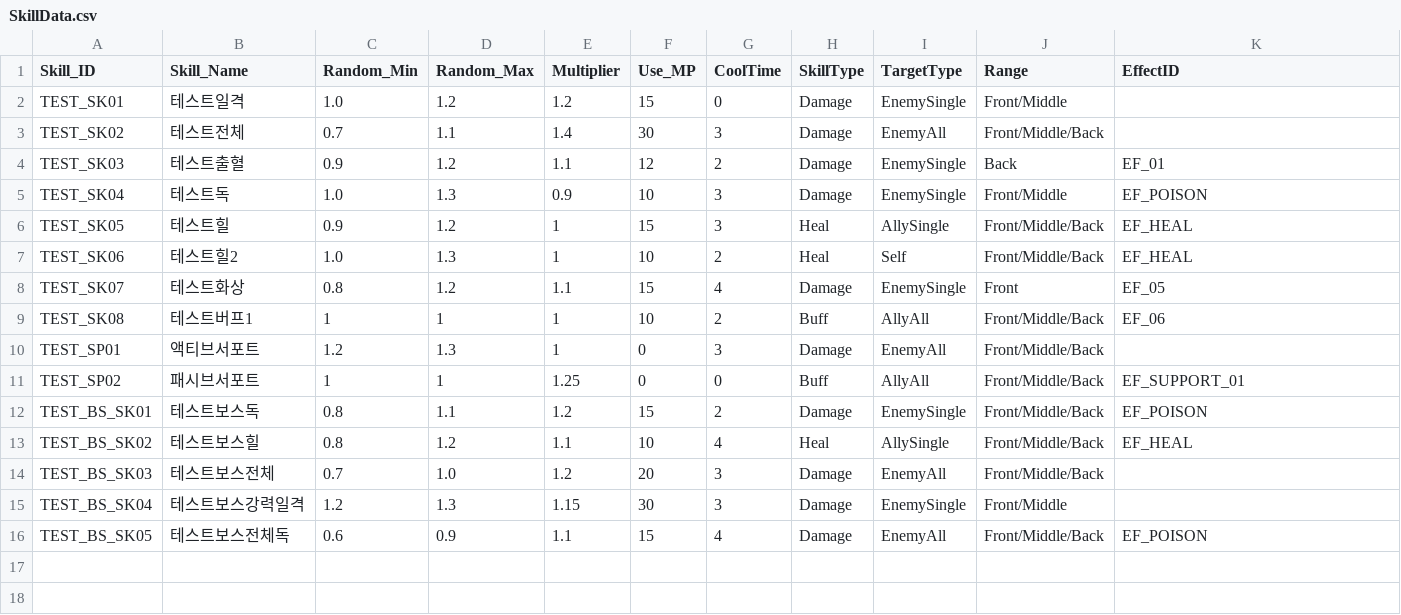
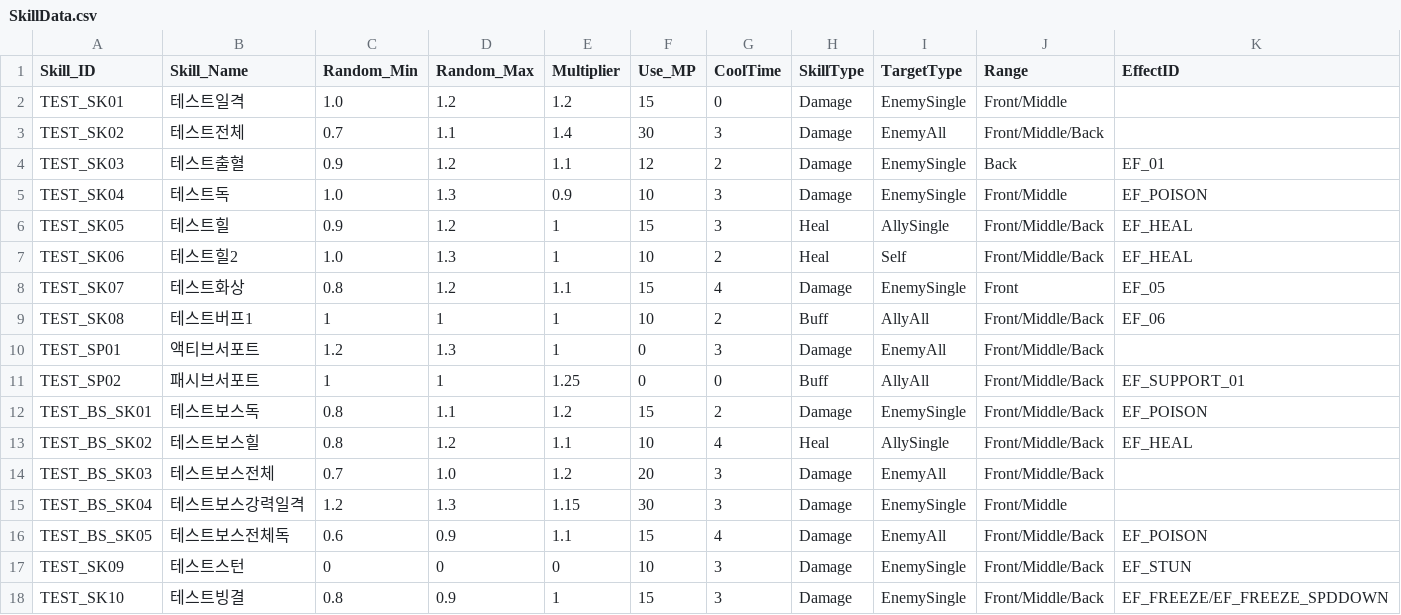
Before and after one commit to msh0325/Project_CT, a CSV file: Assets/Data/SkillData.csv, drawn as a sheet; the diff names each change by its address in the sheet, - before the commit and + after, or states it on an @@ line.

```diff
--- a/Assets/Data/SkillData.csv
+++ b/Assets/Data/SkillData.csv
+row 17: TEST_SK09 | 테스트스턴 | 0 | 0 | 0 | 10 | 3 | Damage | EnemySingle | Front/Middle/Back | EF_STUN
+row 18: TEST_SK10 | 테스트빙결 | 0.8 | 0.9 | 1 | 15 | 3 | Damage | EnemySingle | Front/Middle/Back | EF_FREEZE/EF_FREEZE_SPDDOWN
```
Also changed, not shown: Assets/Data/CharacterStat.csv, Assets/Data/EffectData.csv, 7 other files.
